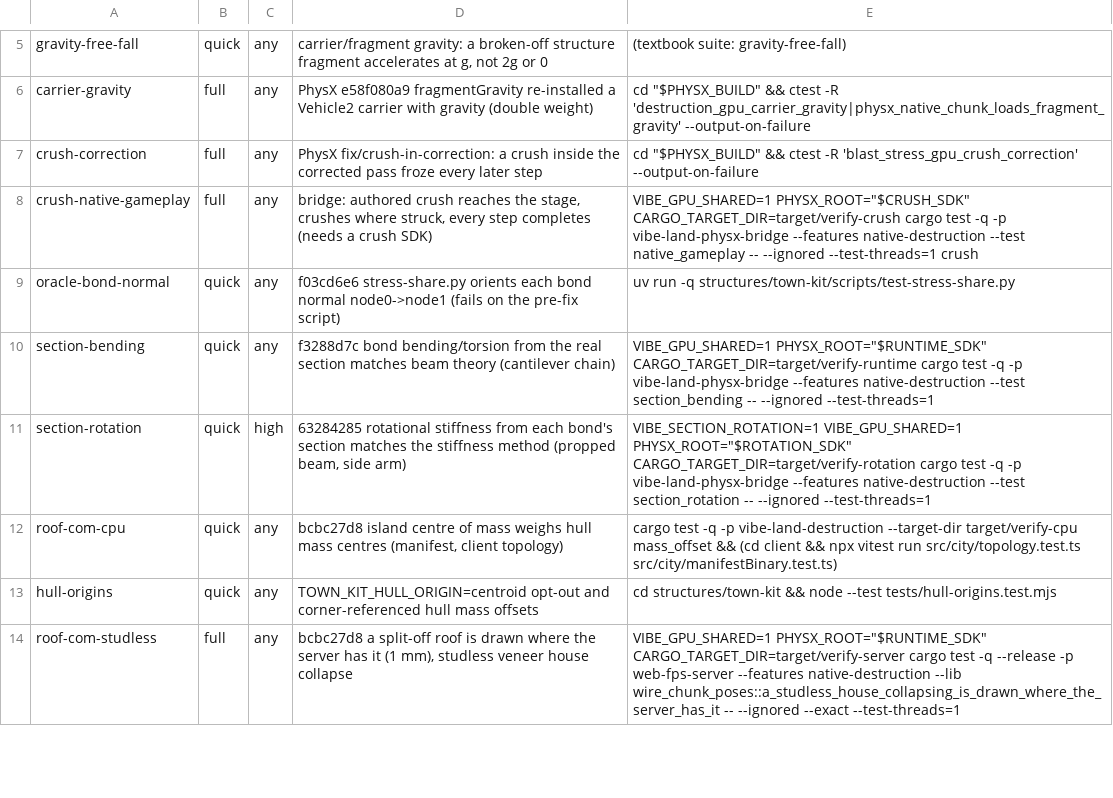
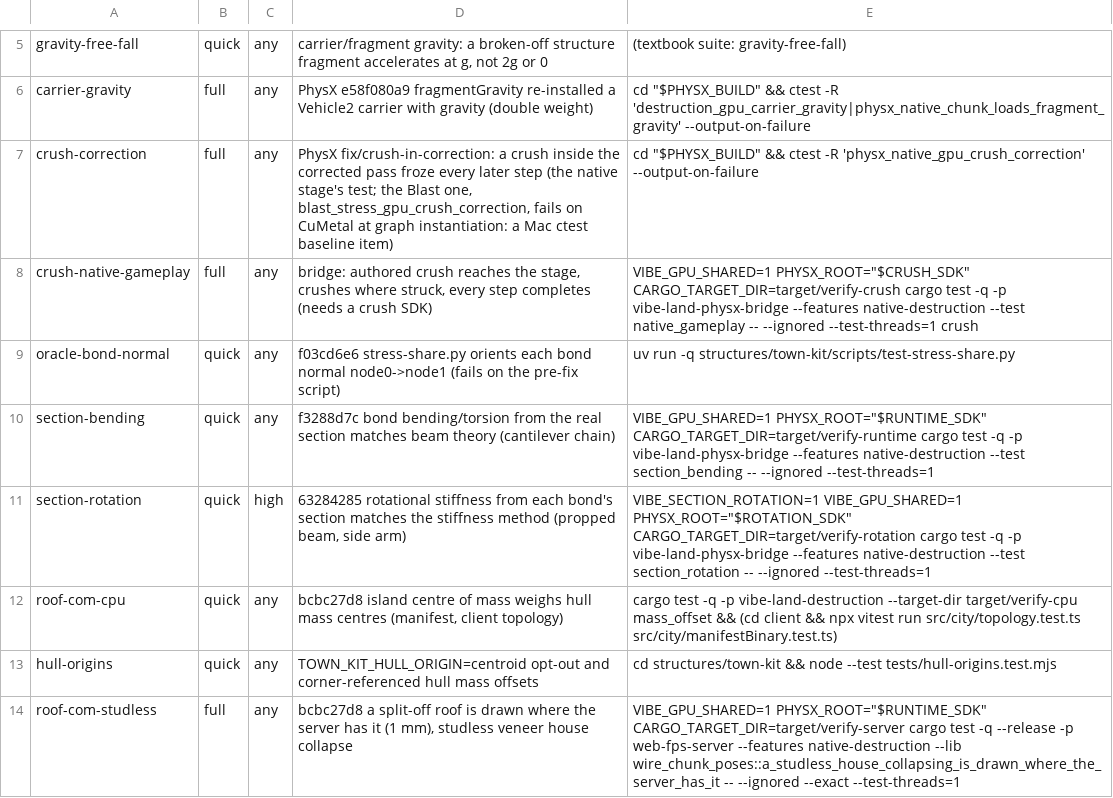
Before and after one commit to Glavin001/vibe-land, a TSV file: scripts/verify/regressions.tsv, drawn as a sheet; only a part is shown, gaps mark what is left out.

```diff
--- a/scripts/verify/regressions.tsv
+++ b/scripts/verify/regressions.tsv
@@ -6,3 +6,3 @@ gravity-free-fall	quick	any	carrier/fragment gravity: a broken-off structure fra
 carrier-gravity	full	any	PhysX e58f080a9 fragmentGravity re-installed a Vehicle2 carrier with gravity (double weight)	cd "$PHYSX_BUILD" && ctest -R 'destruction_gpu_carrier_gravity|physx_native_chunk_loads_fragment_gravity' --output-on-failure
-crush-correction	full	any	PhysX fix/crush-in-correction: a crush inside the corrected pass froze every later step	cd "$PHYSX_BUILD" && ctest -R 'blast_stress_gpu_crush_correction' --output-on-failure
+crush-correction	full	any	PhysX fix/crush-in-correction: a crush inside the corrected pass froze every later step (the native stage's test; the Blast one, blast_stress_gpu_crush_correction, fails on CuMetal at graph instantiation: a Mac ctest baseline item)	cd "$PHYSX_BUILD" && ctest -R 'physx_native_gpu_crush_correction' --output-on-failure
 crush-native-gameplay	full	any	bridge: authored crush reaches the stage, crushes where struck, every step completes (needs a crush SDK)	VIBE_GPU_SHARED=1 PHYSX_ROOT="$CRUSH_SDK" CARGO_TARGET_DIR=target/verify-crush cargo test -q -p vibe-land-physx-bridge --features native-destruction --test native_gameplay -- --ignored --test-threads=1 crush
```
Also changed, not shown: 1 other file.
